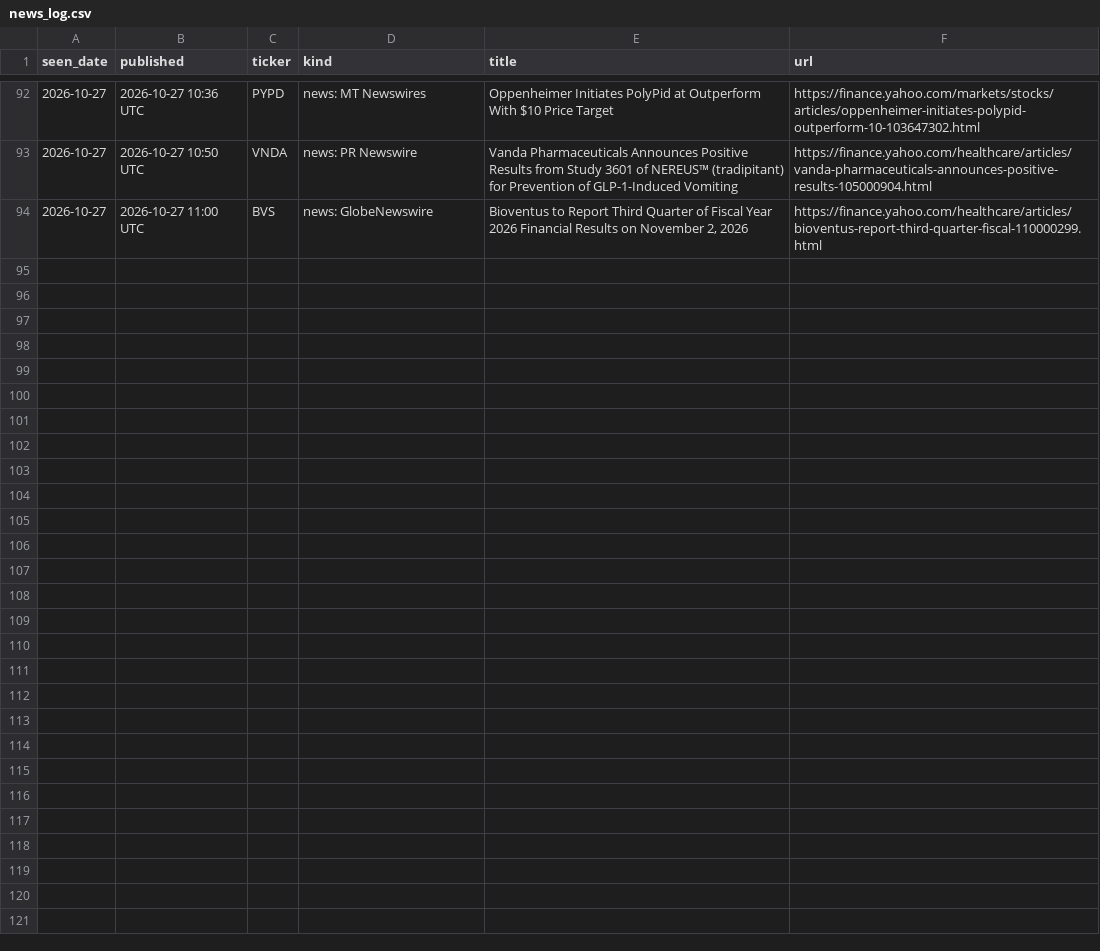
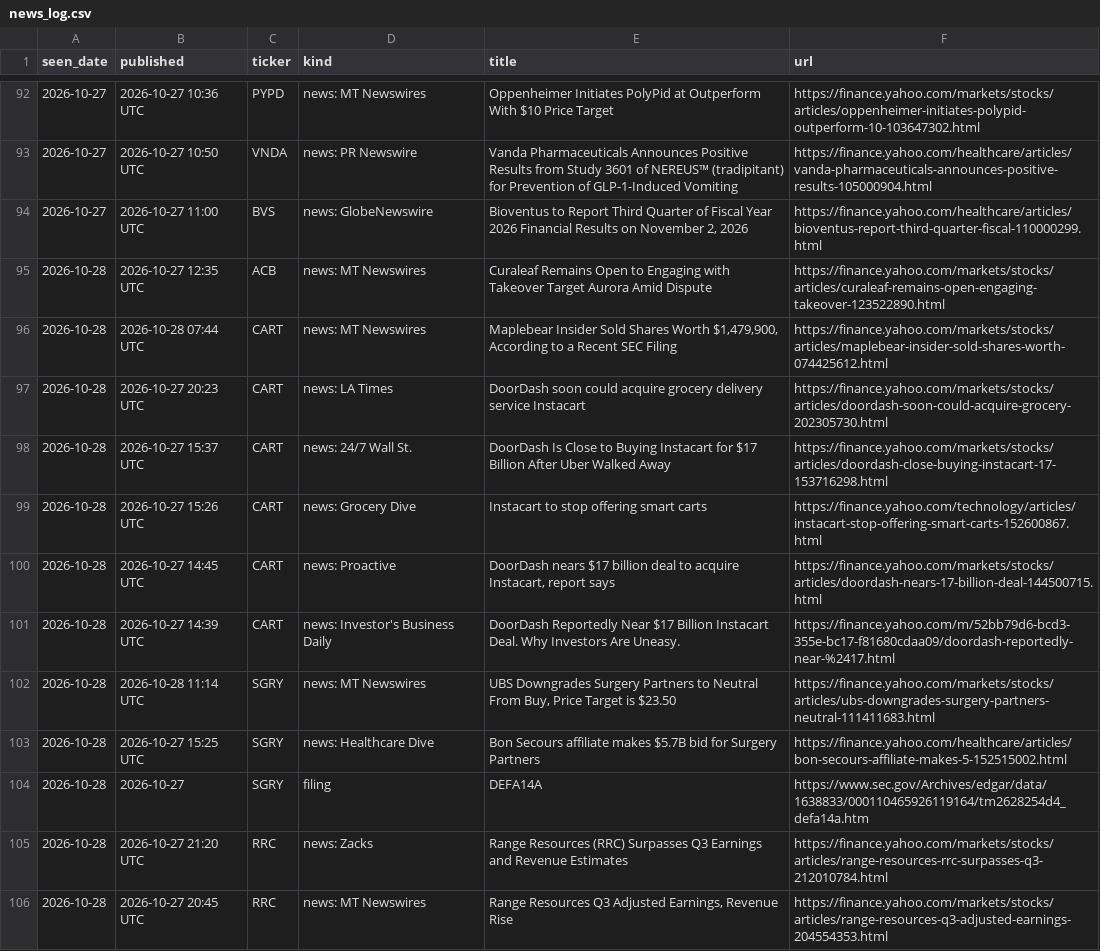
Before and after one commit to noahp179/financial-reports, a CSV file: reports/pre-catalyst/news_log.csv, drawn as a sheet; only a part is shown, gaps mark what is left out; the diff covers the shown part only.

```diff
--- a/reports/pre-catalyst/news_log.csv
+++ b/reports/pre-catalyst/news_log.csv
@@ -94 +94,13 @@ seen_date,published,ticker,kind,title,url
 2026-10-27,2026-10-27 11:00 UTC,BVS,news: GlobeNewswire,"Bioventus to Report Third Quarter of Fiscal Year 2026 Financial Results on November 2, 2026",https://finance.yahoo.com/healthcare/articles/bioventus-report-third-quarter-fiscal-110000299.html
+2026-10-28,2026-10-27 12:35 UTC,ACB,news: MT Newswires,Curaleaf Remains Open to Engaging with Takeover Target Aurora Amid Dispute,https://finance.yahoo.com/markets/stocks/articles/curaleaf-remains-open-engaging-takeover-123522890.html
+2026-10-28,2026-10-28 07:44 UTC,CART,news: MT Newswires,"Maplebear Insider Sold Shares Worth $1,479,900, According to a Recent SEC Filing",https://finance.yahoo.com/markets/stocks/articles/maplebear-insider-sold-shares-worth-074425612.html
+2026-10-28,2026-10-27 20:23 UTC,CART,news: LA Times,DoorDash soon could acquire grocery delivery service Instacart,https://finance.yahoo.com/markets/stocks/articles/doordash-soon-could-acquire-grocery-202305730.html
+2026-10-28,2026-10-27 15:37 UTC,CART,news: 24/7 Wall St.,DoorDash Is Close to Buying Instacart for $17 Billion After Uber Walked Away,https://finance.yahoo.com/markets/stocks/articles/doordash-close-buying-instacart-17-153716298.html
+2026-10-28,2026-10-27 15:26 UTC,CART,news: Grocery Dive,Instacart to stop offering smart carts,https://finance.yahoo.com/technology/articles/instacart-stop-offering-smart-carts-152600867.html
+2026-10-28,2026-10-27 14:45 UTC,CART,news: Proactive,"DoorDash nears $17 billion deal to acquire Instacart, report says",https://finance.yahoo.com/markets/stocks/articles/doordash-nears-17-billion-deal-144500715.html
+2026-10-28,2026-10-27 14:39 UTC,CART,news: Investor's Business Daily,DoorDash Reportedly Near $17 Billion Instacart Deal. Why Investors Are Uneasy.,https://finance.yahoo.com/m/52bb79d6-bcd3-355e-bc17-f81680cdaa09/doordash-reportedly-near-%2417.html
+2026-10-28,2026-10-28 11:14 UTC,SGRY,news: MT Newswires,"UBS Downgrades Surgery Partners to Neutral From Buy, Price Target is $23.50",https://finance.yahoo.com/markets/stocks/articles/ubs-downgrades-surgery-partners-neutral-111411683.html
+2026-10-28,2026-10-27 15:25 UTC,SGRY,news: Healthcare Dive,Bon Secours affiliate makes $5.7B bid for Surgery Partners,https://finance.yahoo.com/healthcare/articles/bon-secours-affiliate-makes-5-152515002.html
+2026-10-28,2026-10-27,SGRY,filing,DEFA14A,https://www.sec.gov/Archives/edgar/data/1638833/000110465926119164/tm2628254d4_defa14a.htm
+2026-10-28,2026-10-27 21:20 UTC,RRC,news: Zacks,Range Resources (RRC) Surpasses Q3 Earnings and Revenue Estimates,https://finance.yahoo.com/markets/stocks/articles/range-resources-rrc-surpasses-q3-212010784.html
+2026-10-28,2026-10-27 20:45 UTC,RRC,news: MT Newswires,"Range Resources Q3 Adjusted Earnings, Revenue Rise",https://finance.yahoo.com/markets/stocks/articles/range-resources-q3-adjusted-earnings-204554353.html
```
Also changed, not shown: 11 added rows elsewhere in this file, reports/pre-catalyst/calendar.csv, reports/pre-catalyst/candidate_log.csv, 5 other files.
